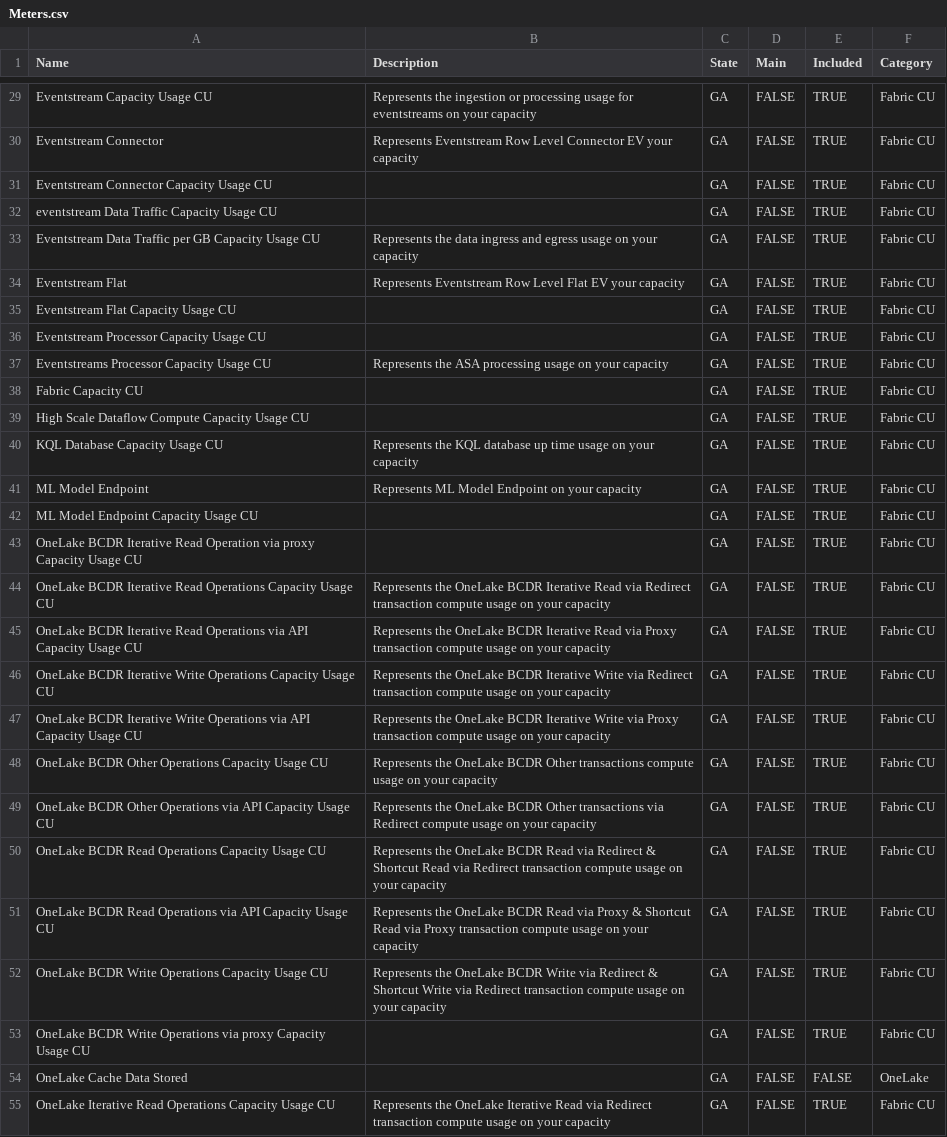
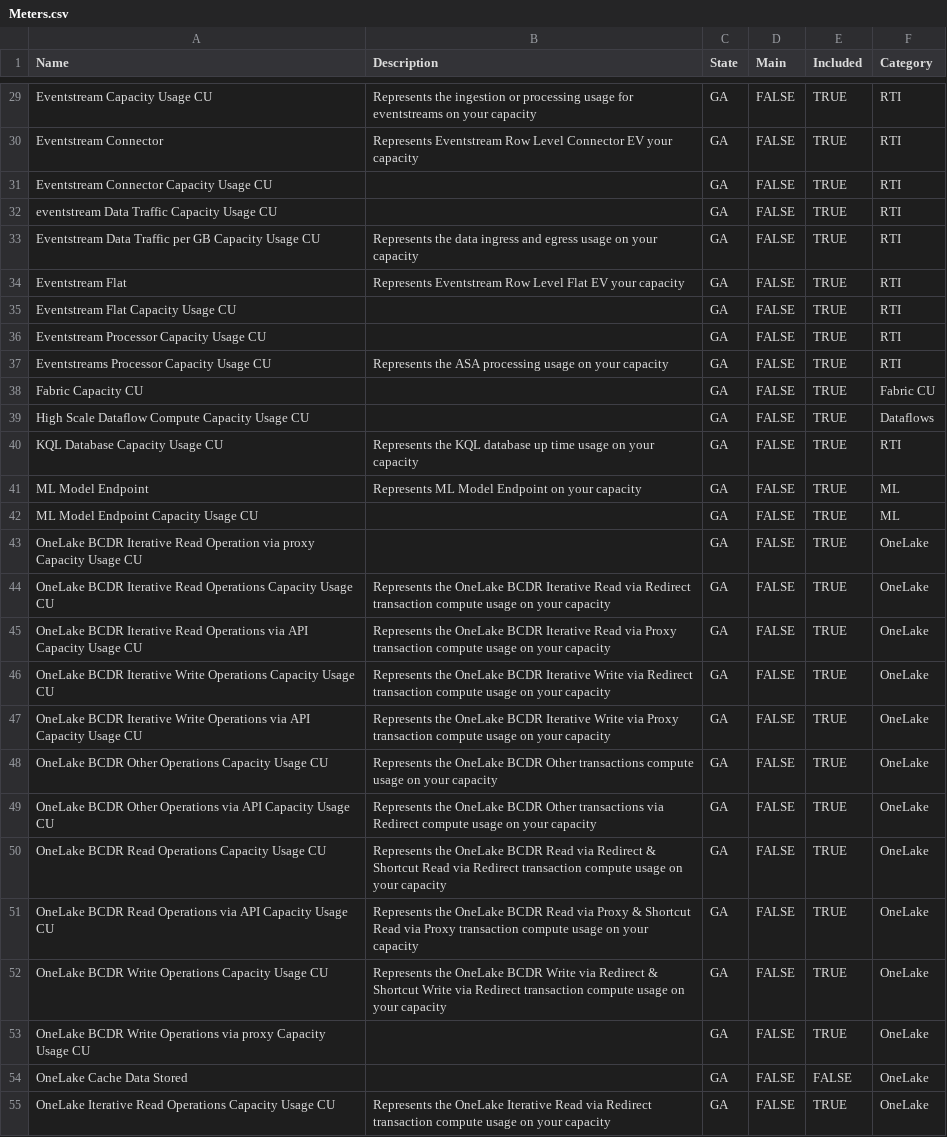
Before and after one commit to Pulsweb/FCA, a CSV file: data/Meters.csv, drawn as a sheet; only a part is shown, gaps mark what is left out; the diff covers the shown part only; the diff names each change by its address in the sheet, - before the commit and + after, or states it on an @@ line.

```diff
--- a/data/Meters.csv
+++ b/data/Meters.csv
-F29:F37 (Category): Fabric CU
+F29:F37 (Category): RTI
-F39 (Category): Fabric CU
+F39 (Category): Dataflows
-F40 (Category): Fabric CU
+F40 (Category): RTI
-F41:F42 (Category): Fabric CU
+F41:F42 (Category): ML
-F43:F53 (Category): Fabric CU
+F43:F53 (Category): OneLake
-F55 (Category): Fabric CU
+F55 (Category): OneLake
```
Also changed, not shown: 52 edited cells elsewhere in this file.
